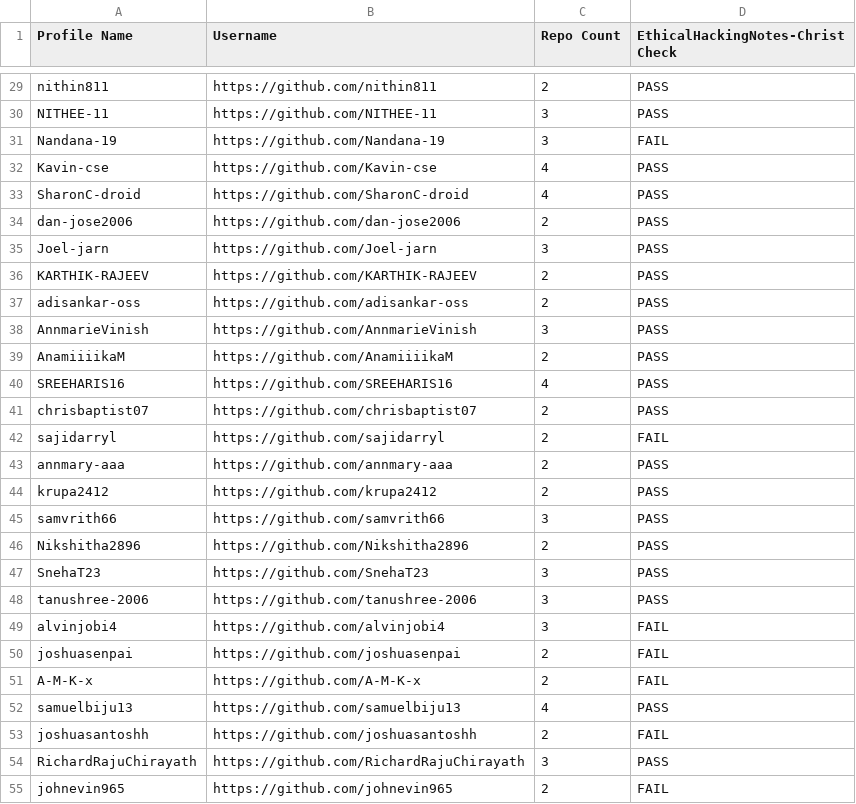
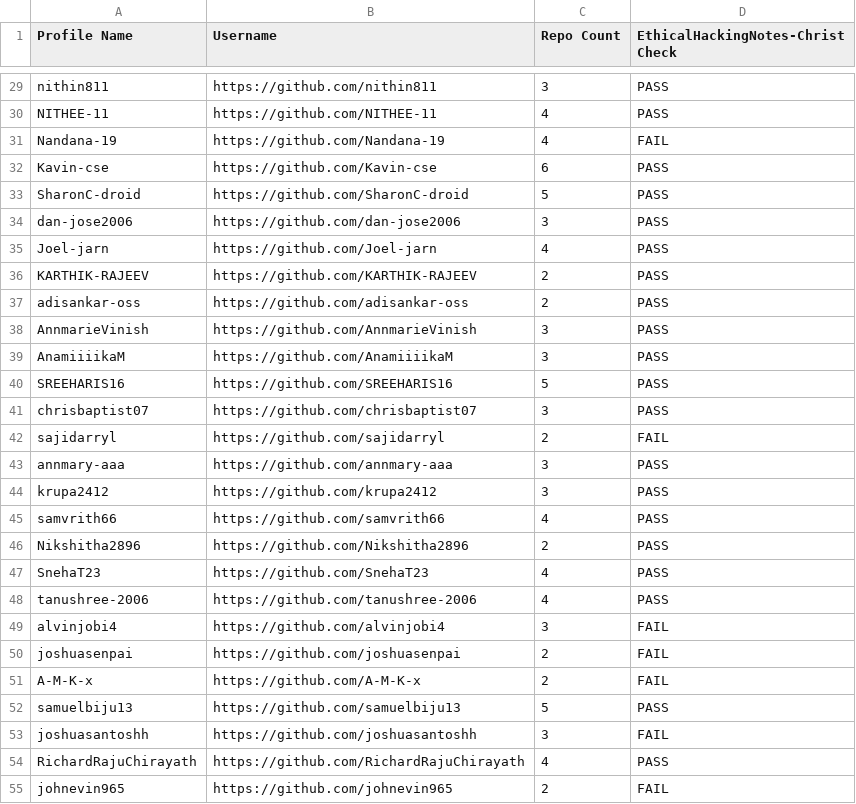
Before and after one commit to shaundx5/EthicalHackingNotes-Christ, a CSV file: .repo/fork-users.csv, drawn as a sheet; only a part is shown, gaps mark what is left out; the diff covers the shown part only.

```diff
--- a/.repo/fork-users.csv
+++ b/.repo/fork-users.csv
@@ -29,8 +29,8 @@ Profile Name,Username,Repo Count,EthicalHackingNotes-Christ Check
-"nithin811","https://github.com/nithin811",2,"PASS"
-"NITHEE-11","https://github.com/NITHEE-11",3,"PASS"
-"Nandana-19","https://github.com/Nandana-19",3,"FAIL"
-"Kavin-cse","https://github.com/Kavin-cse",4,"PASS"
-"SharonC-droid","https://github.com/SharonC-droid",4,"PASS"
-"dan-jose2006","https://github.com/dan-jose2006",2,"PASS"
-"Joel-jarn","https://github.com/Joel-jarn",3,"PASS"
+"nithin811","https://github.com/nithin811",3,"PASS"
+"NITHEE-11","https://github.com/NITHEE-11",4,"PASS"
+"Nandana-19","https://github.com/Nandana-19",4,"FAIL"
+"Kavin-cse","https://github.com/Kavin-cse",6,"PASS"
+"SharonC-droid","https://github.com/SharonC-droid",5,"PASS"
+"dan-jose2006","https://github.com/dan-jose2006",3,"PASS"
+"Joel-jarn","https://github.com/Joel-jarn",4,"PASS"
 "KARTHIK-RAJEEV","https://github.com/KARTHIK-RAJEEV",2,"PASS"
@@ -38,12 +38,12 @@ Profile Name,Username,Repo Count,EthicalHackingNotes-Christ Check
 "AnnmarieVinish","https://github.com/AnnmarieVinish",3,"PASS"
-"AnamiiiikaM","https://github.com/AnamiiiikaM",2,"PASS"
-"SREEHARIS16","https://github.com/SREEHARIS16",4,"PASS"
-"chrisbaptist07","https://github.com/chrisbaptist07",2,"PASS"
+"AnamiiiikaM","https://github.com/AnamiiiikaM",3,"PASS"
+"SREEHARIS16","https://github.com/SREEHARIS16",5,"PASS"
+"chrisbaptist07","https://github.com/chrisbaptist07",3,"PASS"
 "sajidarryl","https://github.com/sajidarryl",2,"FAIL"
-"annmary-aaa","https://github.com/annmary-aaa",2,"PASS"
-"krupa2412","https://github.com/krupa2412",2,"PASS"
-"samvrith66","https://github.com/samvrith66",3,"PASS"
+"annmary-aaa","https://github.com/annmary-aaa",3,"PASS"
+"krupa2412","https://github.com/krupa2412",3,"PASS"
+"samvrith66","https://github.com/samvrith66",4,"PASS"
 "Nikshitha2896","https://github.com/Nikshitha2896",2,"PASS"
-"SnehaT23","https://github.com/SnehaT23",3,"PASS"
-"tanushree-2006","https://github.com/tanushree-2006",3,"PASS"
+"SnehaT23","https://github.com/SnehaT23",4,"PASS"
+"tanushree-2006","https://github.com/tanushree-2006",4,"PASS"
 "alvinjobi4","https://github.com/alvinjobi4",3,"FAIL"
@@ -51,5 +51,5 @@ Profile Name,Username,Repo Count,EthicalHackingNotes-Christ Check
 "A-M-K-x","https://github.com/A-M-K-x",2,"FAIL"
-"samuelbiju13","https://github.com/samuelbiju13",4,"PASS"
-"joshuasantoshh","https://github.com/joshuasantoshh",2,"FAIL"
-"RichardRajuChirayath","https://github.com/RichardRajuChirayath",3,"PASS"
+"samuelbiju13","https://github.com/samuelbiju13",5,"PASS"
+"joshuasantoshh","https://github.com/joshuasantoshh",3,"FAIL"
+"RichardRajuChirayath","https://github.com/RichardRajuChirayath",4,"PASS"
 "johnevin965","https://github.com/johnevin965",2,"FAIL"
```
Also changed, not shown: 1 added row and 59 edited cells elsewhere in this file, 2 other files.
